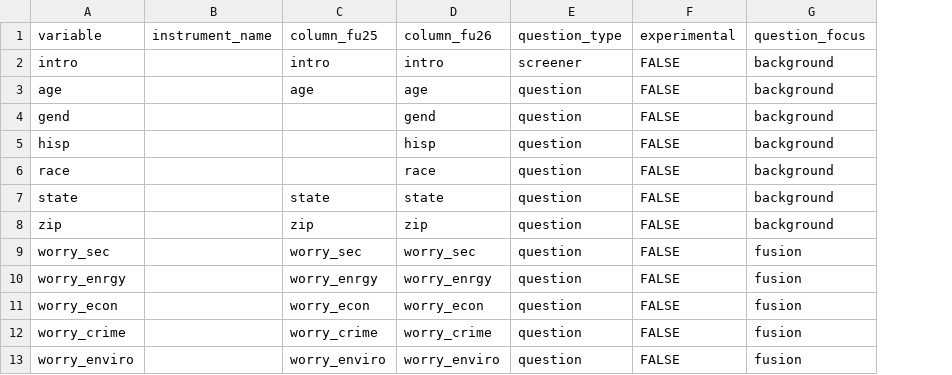
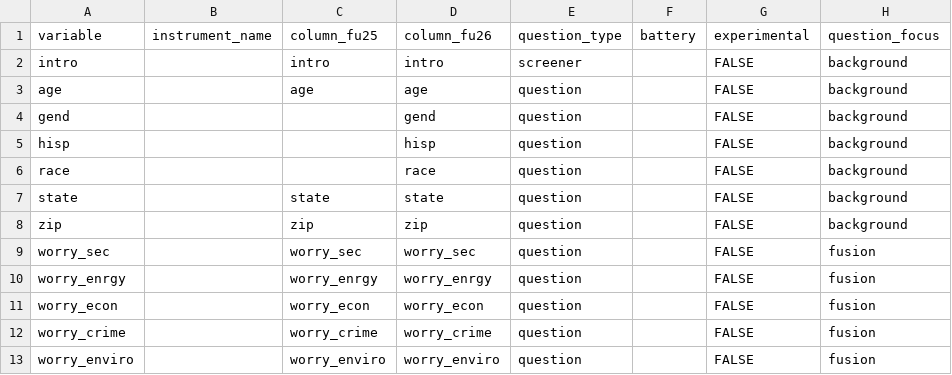
Before and after one commit to ippra/fusion_dash, a CSV file: 01_variable_reference/variable_reference.csv, drawn as a sheet; only a part is shown; the diff names each change by its address in the sheet, - before the commit and + after, or states it on an @@ line.

```diff
--- a/01_variable_reference/variable_reference.csv
+++ b/01_variable_reference/variable_reference.csv
+column F (battery), empty
```
Also changed, not shown: 6 other files.
